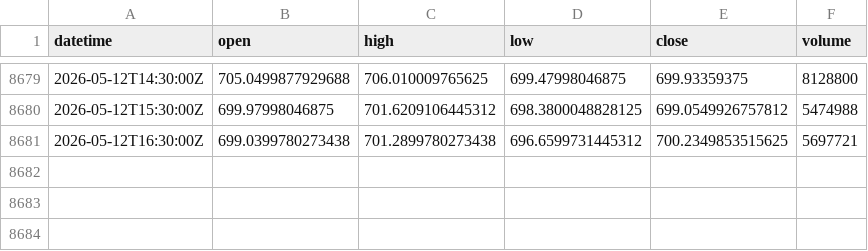
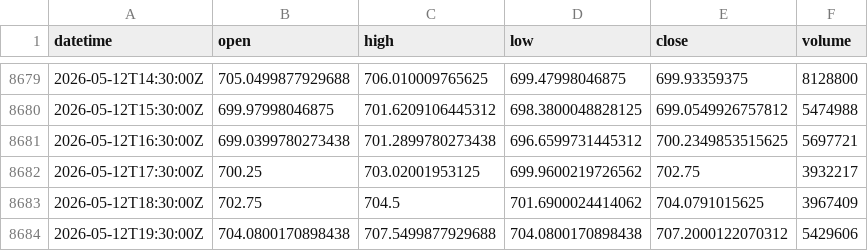
Before and after one commit to xu75/quant-strategy, a CSV file: data/market/QQQ_1h.csv, drawn as a sheet; only a part is shown, gaps mark what is left out.

Commit message:
chore(data): update market data 2026-05-12 21:25 UTC

```diff
--- a/data/market/QQQ_1h.csv
+++ b/data/market/QQQ_1h.csv
@@ -8681 +8681,4 @@ datetime,open,high,low,close,volume
 2026-05-12T16:30:00Z,699.0399780273438,701.2899780273438,696.6599731445312,700.2349853515625,5697721
+2026-05-12T17:30:00Z,700.25,703.02001953125,699.9600219726562,702.75,3932217
+2026-05-12T18:30:00Z,702.75,704.5,701.6900024414062,704.0791015625,3967409
+2026-05-12T19:30:00Z,704.0800170898438,707.5499877929688,704.0800170898438,707.2000122070312,5429606
```
Also changed, not shown: 2 other files.
